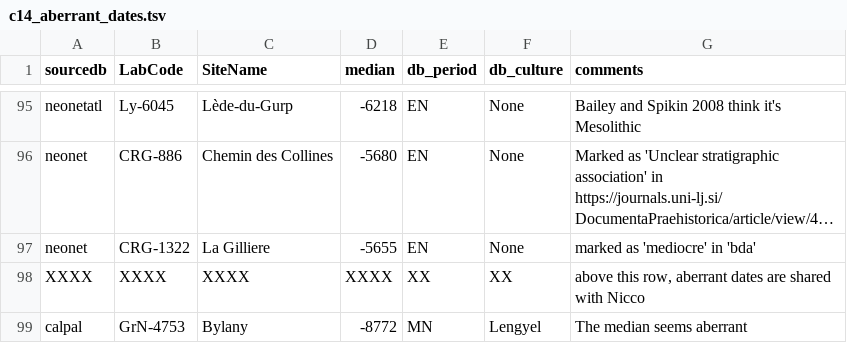
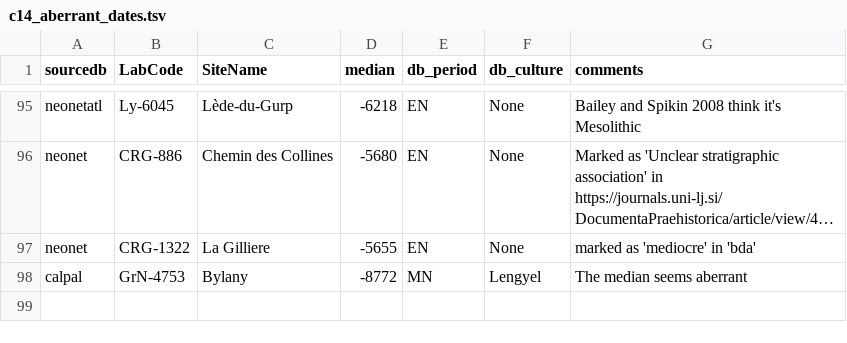
Before and after one commit to zoometh/neonet, a TSV file: inst/extdata/c14_aberrant_dates.tsv, drawn as a sheet; only a part is shown, gaps mark what is left out; long unchanged cells end in …; the diff names each change by its address in the sheet, - before the commit and + after, or states it on an @@ line.

Commit message:
add an aberrant date

```diff
--- a/inst/extdata/c14_aberrant_dates.tsv
+++ b/inst/extdata/c14_aberrant_dates.tsv
-row 98: XXXX | XXXX | XXXX | XXXX | XX | XX | above this row, aberrant dates are shared with Nicco
```
